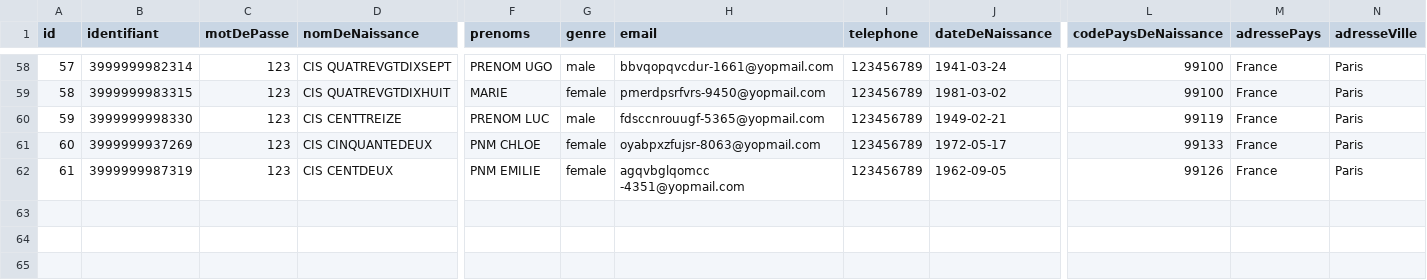
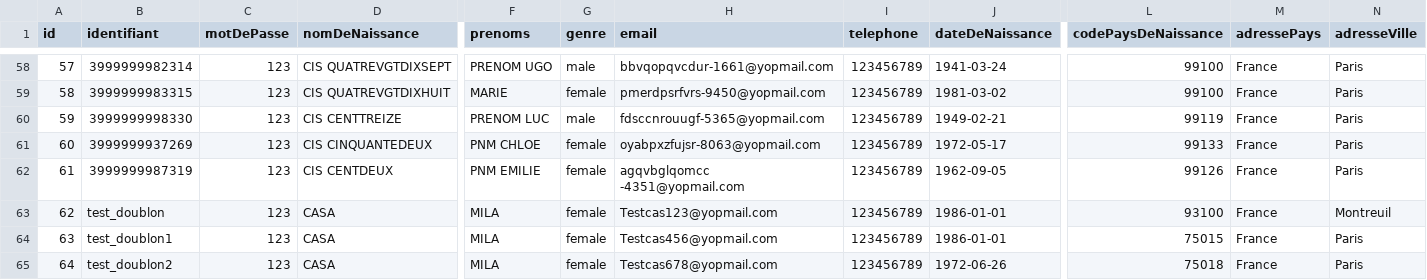
Before and after one commit to france-connect/identity-provider-example, a CSV file: database.csv, drawn as a sheet; only a part is shown, gaps mark what is left out; rows hold the shown columns only; the diff names each change by its address in the sheet, - before the commit and + after, or states it on an @@ line.

Commit message:
update ANTS database.csv
Bonjour,

Nous souhaitons ajouter des nouveaux utilisateurs dans le but de tester les comptes homonymes.

Cordialement.

```diff
--- a/database.csv
+++ b/database.csv
+row 63: 62 | test_doublon | 123 | CASA | MILA | female | Testcas123@yopmail.com | 123456789 | 1986-01-01 | 93100 | France | Montreuil
+row 64: 63 | test_doublon1 | 123 | CASA | MILA | female | Testcas456@yopmail.com | 123456789 | 1986-01-01 | 75015 | France | Paris
+row 65: 64 | test_doublon2 | 123 | CASA | MILA | female | Testcas678@yopmail.com | 123456789 | 1972-06-26 | 75018 | France | Paris
```
